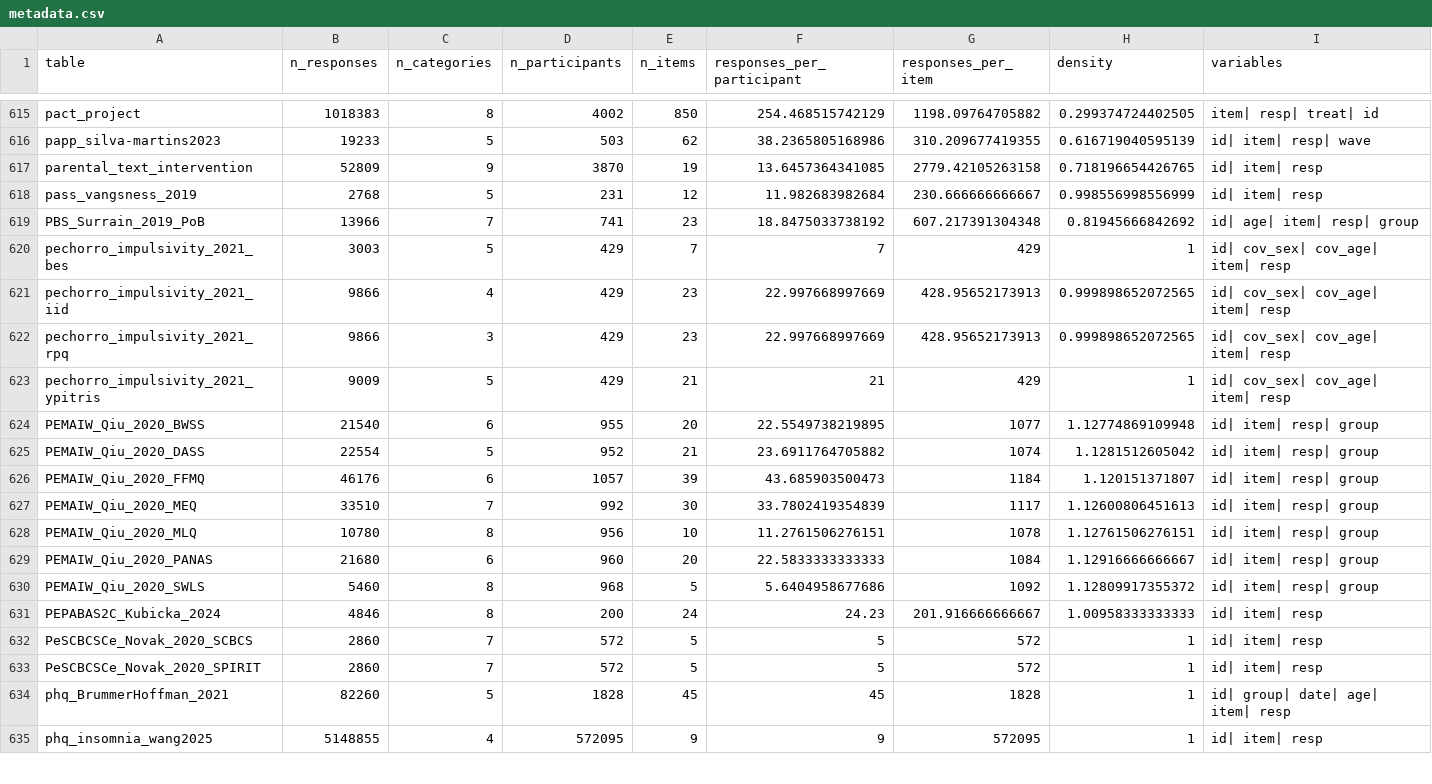
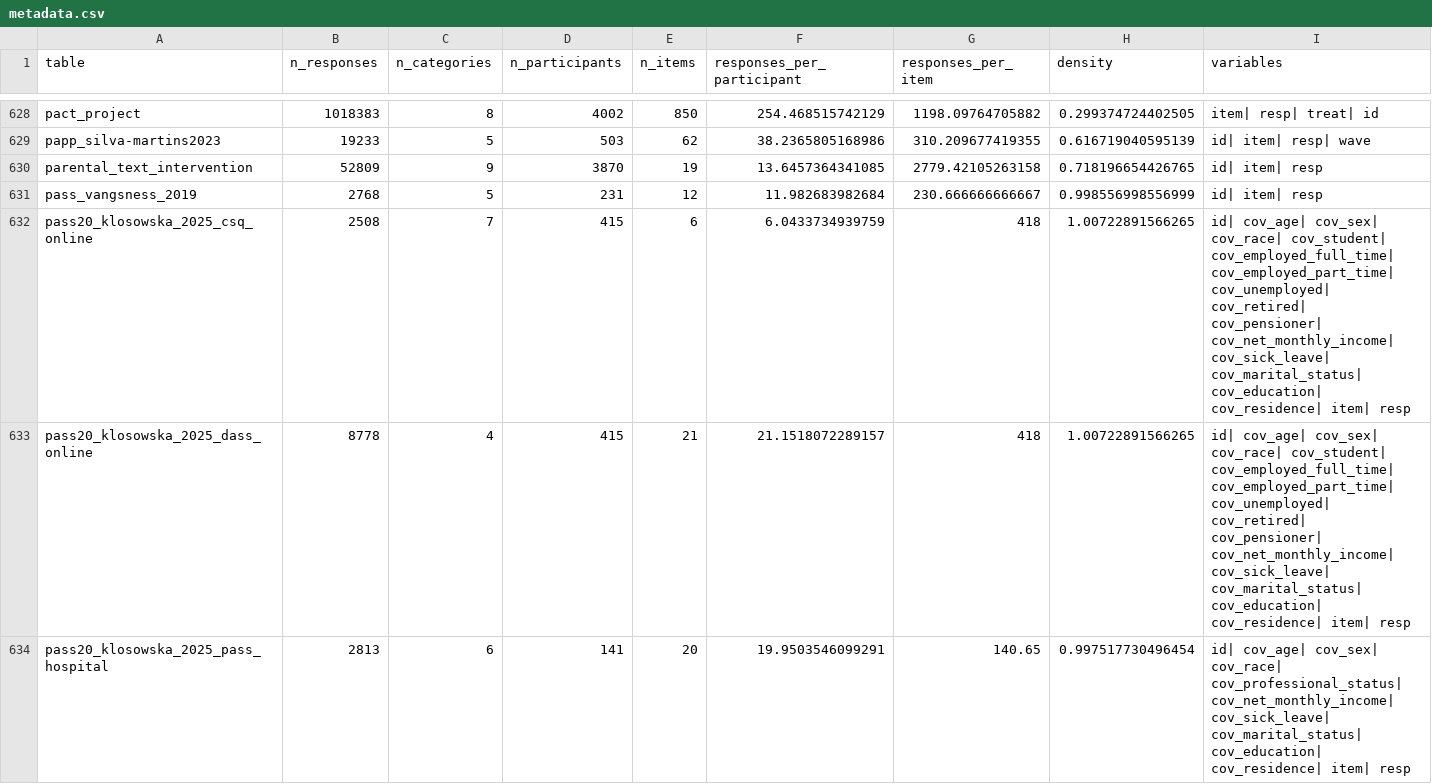
Before and after one commit to ben-domingue/irw, a CSV file: metadata/metadata.csv, drawn as a sheet; only a part is shown, gaps mark what is left out; the shorter side is filled out with more unchanged rows; the diff covers the shown part only.

```diff
--- a/metadata/metadata.csv
+++ b/metadata/metadata.csv
@@ -618 +631,4 @@ parental_text_intervention,52809,9,3870,19,13.6457364341085,2779.42105263158,0.7
 pass_vangsness_2019,2768,5,231,12,11.982683982684,230.666666666667,0.998556998556999,id| item| resp
+pass20_klosowska_2025_csq_online,2508,7,415,6,6.0433734939759,418,1.00722891566265,id| cov_age| cov_sex| cov_race| cov_student| cov_employed_full_time| cov_employed_part_time| cov_unemployed| cov_retired| cov_pensioner| cov_net_monthly_income| cov_sick_leave| cov_marital_status| cov_education| cov_residence| item| resp
+pass20_klosowska_2025_dass_online,8778,4,415,21,21.1518072289157,418,1.00722891566265,id| cov_age| cov_sex| cov_race| cov_student| cov_employed_full_time| cov_employed_part_time| cov_unemployed| cov_retired| cov_pensioner| cov_net_monthly_income| cov_sick_leave| cov_marital_status| cov_education| cov_residence| item| resp
+pass20_klosowska_2025_pass_hospital,2813,6,141,20,19.9503546099291,140.65,0.997517730496454,id| cov_age| cov_sex| cov_race| cov_professional_status| cov_net_monthly_income| cov_sick_leave| cov_marital_status| cov_education| cov_residence| item| resp
```
Also changed, not shown: 15 added rows elsewhere in this file, 6 other files.
